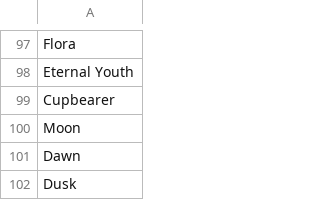
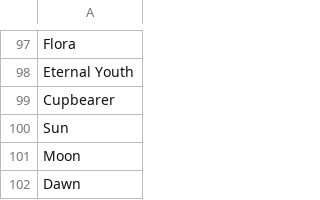
Before and after one commit to samuelssnider/gods_and_legends, a CSV file: db/data/domains.csv, drawn as a sheet; only a part is shown, gaps mark what is left out; the shorter side is filled out with more unchanged rows; the diff names each change by its address in the sheet, - before the commit and + after, or states it on an @@ line.

Commit message:
cleanup seed file, and puts statement displaying deity domains

```diff
--- a/db/data/domains.csv
+++ b/db/data/domains.csv
+row 100: Sun
```
Also changed, not shown: 2 other files.
